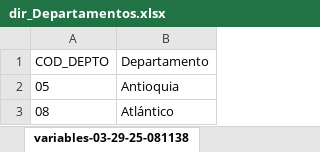
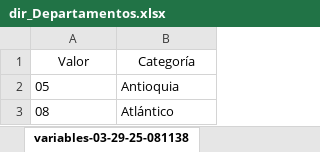
Before and after one commit to Fredyg77/mod01_analisis_datos, an Excel workbook: dir_Departamentos.xlsx, sheet variables-03-29-25-081138, drawn as a sheet; only a part is shown; values as stored, in another font and other column widths than the file's, no borders; removed rows and columns are numbered as before the commit, all else as after; the diff names each change by its address in the sheet, - before the commit and + after, or states it on an @@ line.

```diff
--- a/dir_Departamentos.xlsx (sheet variables-03-29-25-081138)
+++ b/dir_Departamentos.xlsx (sheet variables-03-29-25-081138)
-row 1: COD_DEPTO | Departamento
+row 1: Valor | Categoría
```
Also changed, not shown: dir_Area.xlsx, dir_GRUPOS12.xlsx, 3 other files.
